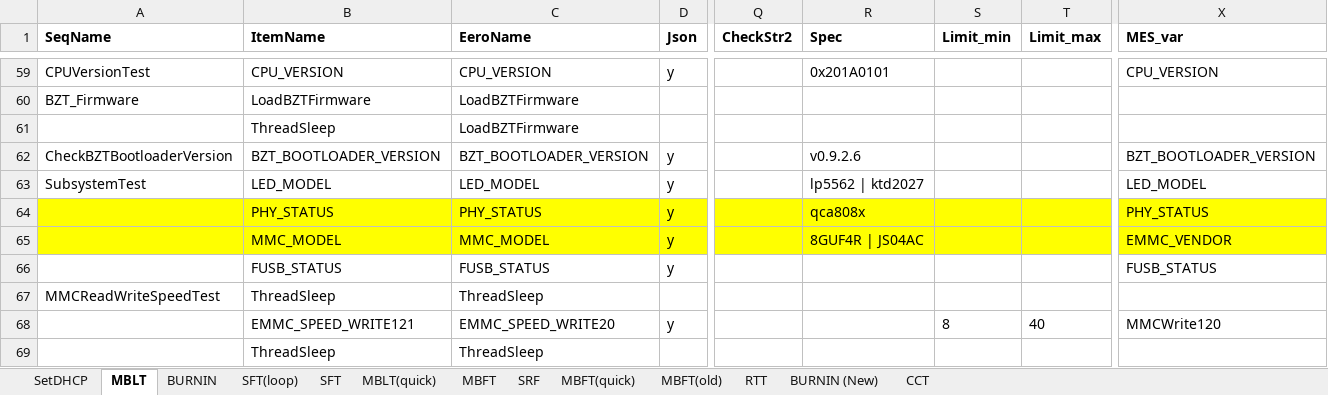
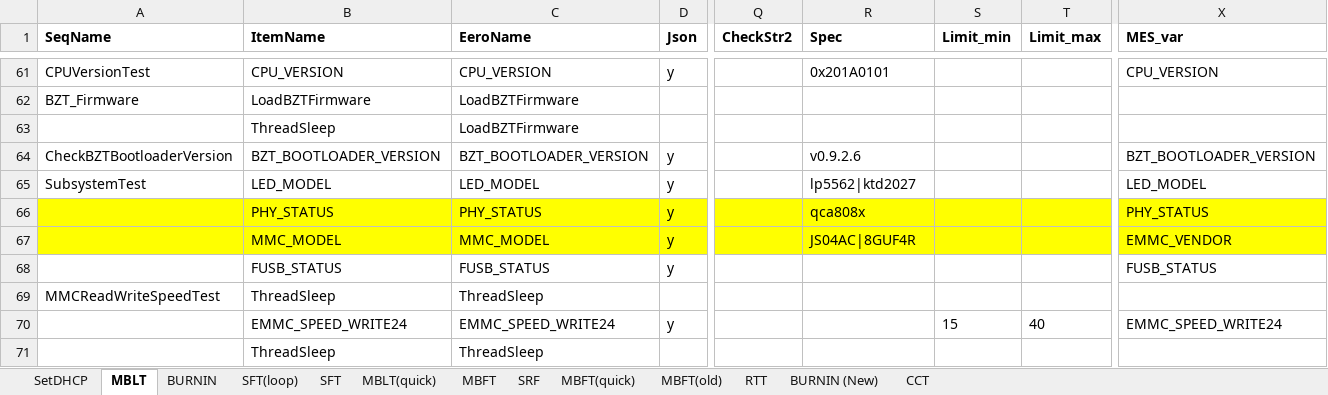
Before and after one commit to JerryXu008/snowbird, an Excel workbook: AutoTestSystem/Config/Snowbird.xlsx, sheet MBLT, drawn as a sheet; only a part is shown, gaps mark what is left out; values as stored, in another font and other column widths than the file's, no borders; addresses are those after the commit; the diff covers the shown part only; the diff names each change by its address in the sheet, - before the commit and + after, or states it on an @@ line.

```diff
--- a/AutoTestSystem/Config/Snowbird.xlsx (sheet MBLT)
+++ b/AutoTestSystem/Config/Snowbird.xlsx (sheet MBLT)
-R65 (Spec): lp5562 | ktd2027
+R65 (Spec): lp5562|ktd2027
-R67 (Spec): 8GUF4R | JS04AC
+R67 (Spec): JS04AC|8GUF4R
-B70 (ItemName): EMMC_SPEED_WRITE121
+B70 (ItemName): EMMC_SPEED_WRITE24
-C70 (EeroName): EMMC_SPEED_WRITE20
+C70 (EeroName): EMMC_SPEED_WRITE24
-S70 (Limit_min): 8
+S70 (Limit_min): 15
-X70 (MES_var): MMCWrite120
+X70 (MES_var): EMMC_SPEED_WRITE24
```
Also changed, not shown: 6 added rows, 4 removed rows, 33 edited cells and cell formats elsewhere in this sheet, sheet MBFT, 4 other files.
